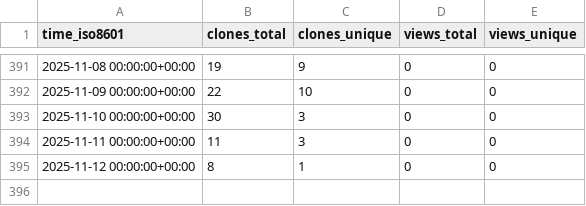
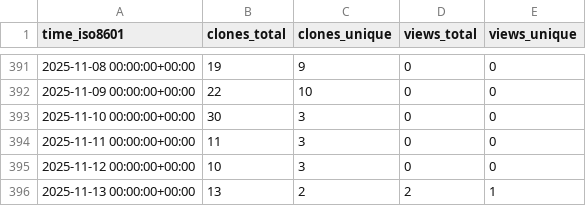
Before and after one commit to cschu/metaphlow, a CSV file: cschu/metaphlow/ghrs-data/views_clones_aggregate.csv, drawn as a sheet; only a part is shown, gaps mark what is left out.

```diff
--- a/cschu/metaphlow/ghrs-data/views_clones_aggregate.csv
+++ b/cschu/metaphlow/ghrs-data/views_clones_aggregate.csv
@@ -394,2 +394,3 @@ time_iso8601,clones_total,clones_unique,views_total,views_unique
 2025-11-11 00:00:00+00:00,11,3,0,0
-2025-11-12 00:00:00+00:00,8,1,0,0
+2025-11-12 00:00:00+00:00,10,3,0,0
+2025-11-13 00:00:00+00:00,13,2,2,1
```
Also changed, not shown: 1 other file.
